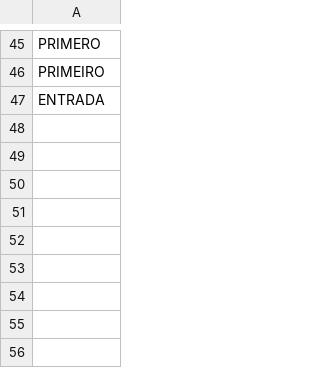
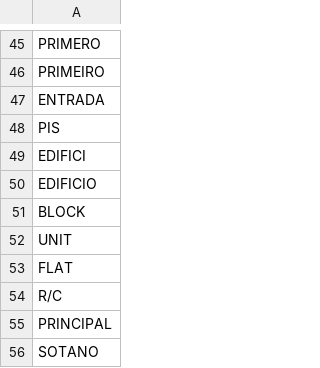
Before and after one commit to recursive-ai-oss/onecontact-csharp, a TSV file: src/OneContact/Addresses/Data/T2/t2-unit-words.tsv, drawn as a sheet; only a part is shown, gaps mark what is left out.

```diff
--- a/src/OneContact/Addresses/Data/T2/t2-unit-words.tsv
+++ b/src/OneContact/Addresses/Data/T2/t2-unit-words.tsv
@@ -47 +47,10 @@ PRIMEIRO
 ENTRADA
+PIS
+EDIFICI
+EDIFICIO
+BLOCK
+UNIT
+FLAT
+R/C
+PRINCIPAL
+SOTANO
```
Also changed, not shown: src/OneContact/Addresses/Data/T2/t2-countries.tsv, src/OneContact/Addresses/Data/T2/t2-country-names.tsv, 12 other files.
